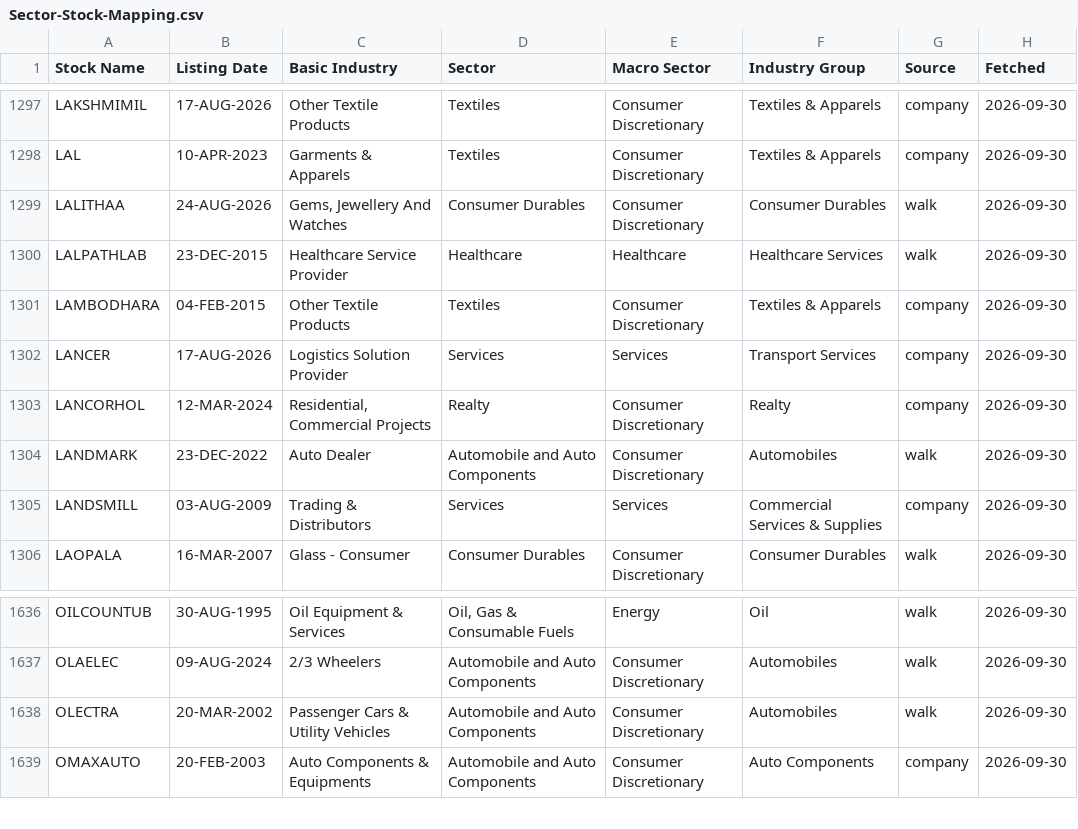
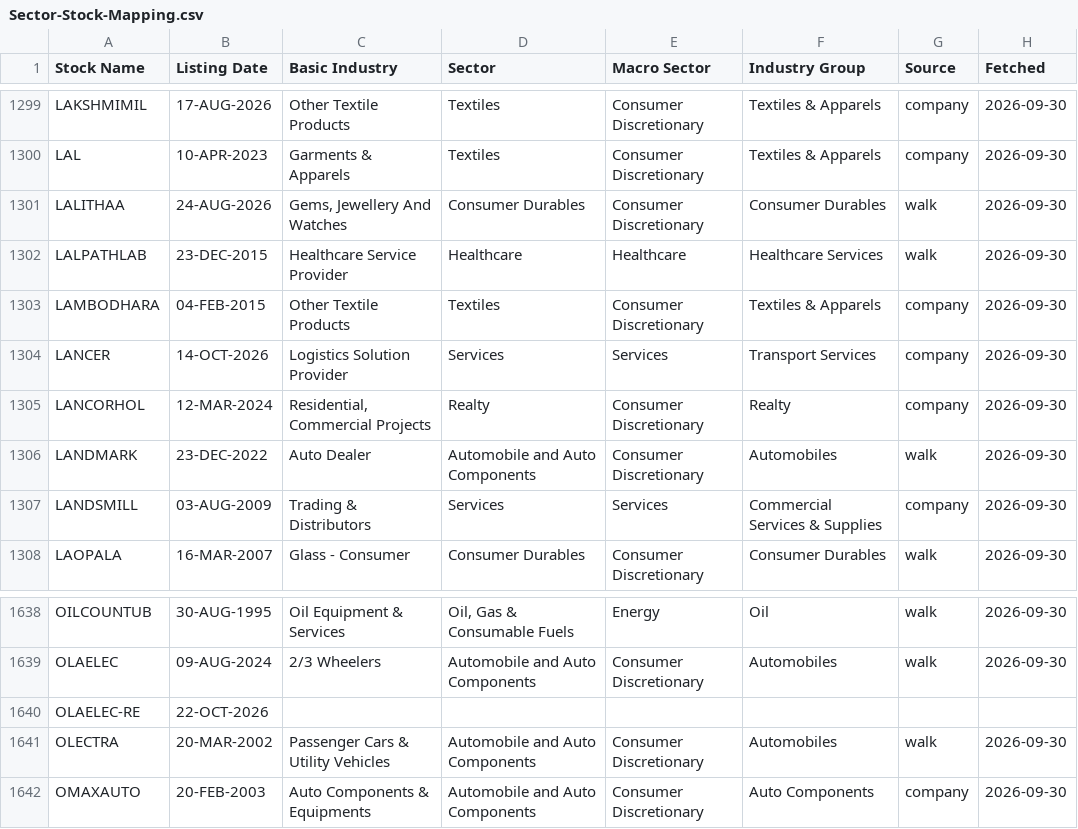
Before and after one commit to vivekr28/nse-stock-scanner, a CSV file: reference-data/Sector-Stock-Mapping.csv, drawn as a sheet; only a part is shown, gaps mark what is left out; the diff covers the shown part only.

```diff
--- a/reference-data/Sector-Stock-Mapping.csv
+++ b/reference-data/Sector-Stock-Mapping.csv
@@ -1301,3 +1303,3 @@ LALPATHLAB,23-DEC-2015,Healthcare Service Provider,Healthcare,Healthcare,Healthc
 LAMBODHARA,04-FEB-2015,Other Textile Products,Textiles,Consumer Discretionary,Textiles & Apparels,company,2026-09-30
-LANCER,17-AUG-2026,Logistics Solution Provider,Services,Services,Transport Services,company,2026-09-30
+LANCER,14-OCT-2026,Logistics Solution Provider,Services,Services,Transport Services,company,2026-09-30
 LANCORHOL,12-MAR-2024,"Residential, Commercial Projects",Realty,Consumer Discretionary,Realty,company,2026-09-30
@@ -1637,2 +1639,3 @@ OILCOUNTUB,30-AUG-1995,Oil Equipment & Services,"Oil, Gas & Consumable Fuels",En
 OLAELEC,09-AUG-2024,2/3 Wheelers,Automobile and Auto Components,Consumer Discretionary,Automobiles,walk,2026-09-30
+OLAELEC-RE,22-OCT-2026,,,,,,
 OLECTRA,20-MAR-2002,Passenger Cars & Utility Vehicles,Automobile and Auto Components,Consumer Discretionary,Automobiles,walk,2026-09-30
```
Also changed, not shown: 6 added rows, 2 removed rows and 12 edited cells elsewhere in this file, 11 other files.
